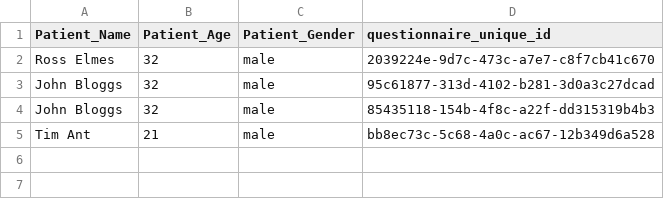
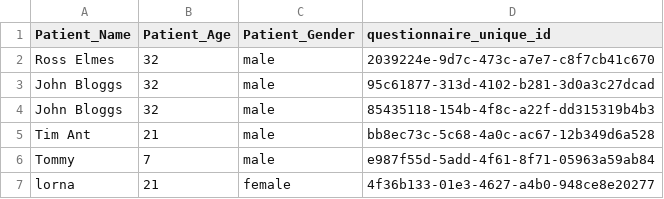
Before and after one commit to RossElmes/questionnaire_app, a CSV file: static/questionnaire_patientdetails.csv, drawn as a sheet.

```diff
--- a/static/questionnaire_patientdetails.csv
+++ b/static/questionnaire_patientdetails.csv
@@ -5 +5,3 @@ John Bloggs,32,male,85435118-154b-4f8c-a22f-dd315319b4b3
 Tim Ant,21,male,bb8ec73c-5c68-4a0c-ac67-12b349d6a528
+Tommy,7,male,e987f55d-5add-4f61-8f71-05963a59ab84
+lorna,21,female,4f36b133-01e3-4627-a4b0-948ce8e20277
```
Also changed, not shown: static/fixmyfeet_answers_ref.csv, static/questionnare_answers.csv, 2 other files.
